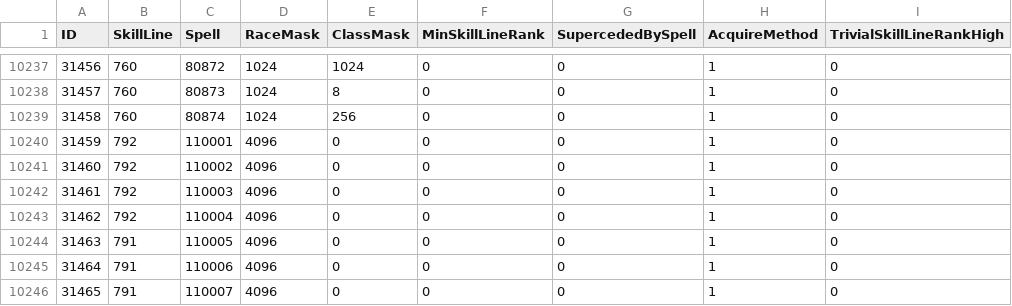
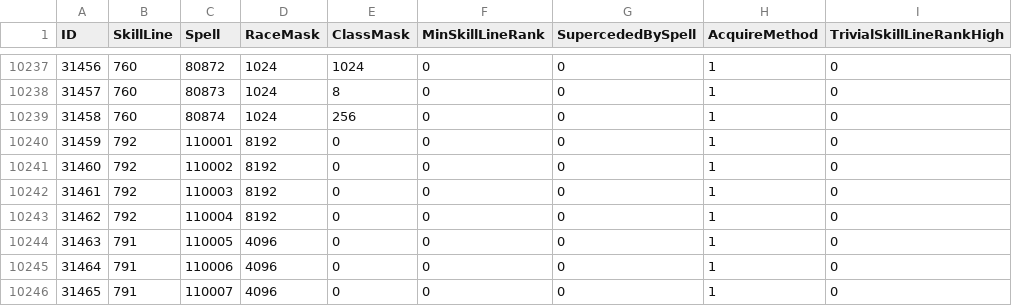
Before and after one commit to Baercraft/mod-worgoblin-high-elf, a CSV file: data/CSV from DBC/SkillLineAbility.csv, drawn as a sheet; only a part is shown, gaps mark what is left out; the diff names each change by its address in the sheet, - before the commit and + after, or states it on an @@ line.

```diff
--- a/data/CSV from DBC/SkillLineAbility.csv
+++ b/data/CSV from DBC/SkillLineAbility.csv
-D10240:D10243 (RaceMask): 4096
+D10240:D10243 (RaceMask): 8192
```
Also changed, not shown: 3 other files.
